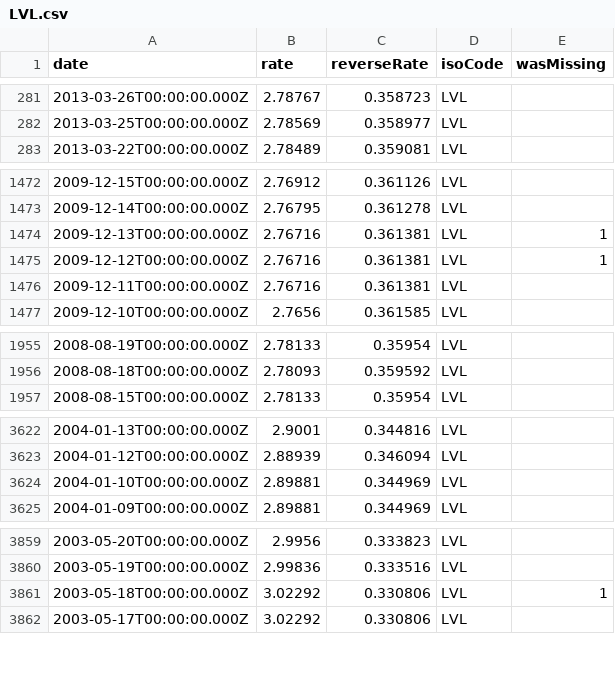
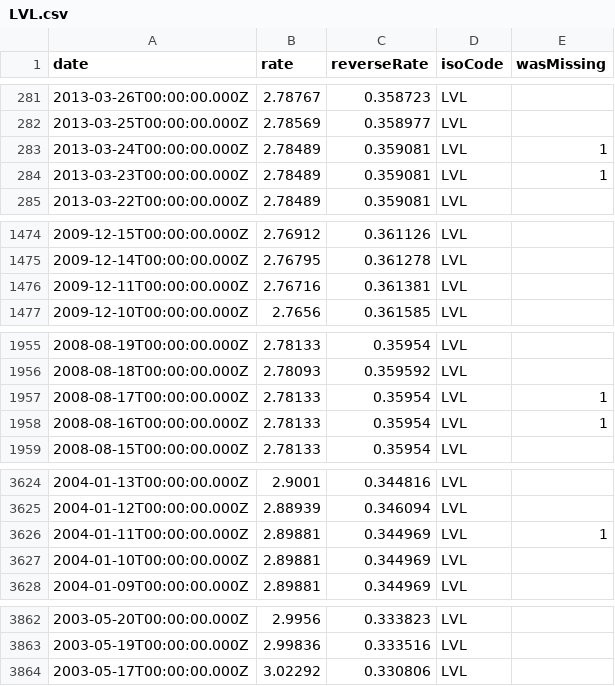
Before and after one commit to GeorgeSG/bnb-currency-exchange-rates, a CSV file: data/LVL.csv, drawn as a sheet; only a part is shown, gaps mark what is left out; removed rows and columns are numbered as before the commit, all else as after; the diff names each change by its address in the sheet, - before the commit and + after, or states it on an @@ line.

```diff
--- a/data/LVL.csv
+++ b/data/LVL.csv
+row 283: 2013-03-24T00:00:00.000Z | 2.78489 | 0.359081 | LVL | 1
+row 284: 2013-03-23T00:00:00.000Z | 2.78489 | 0.359081 | LVL | 1
-row 1474: 2009-12-13T00:00:00.000Z | 2.76716 | 0.361381 | LVL | 1
-row 1475: 2009-12-12T00:00:00.000Z | 2.76716 | 0.361381 | LVL | 1
+row 1957: 2008-08-17T00:00:00.000Z | 2.78133 | 0.35954 | LVL | 1
+row 1958: 2008-08-16T00:00:00.000Z | 2.78133 | 0.35954 | LVL | 1
+row 3626: 2004-01-11T00:00:00.000Z | 2.89881 | 0.344969 | LVL | 1
-row 3861: 2003-05-18T00:00:00.000Z | 3.02292 | 0.330806 | LVL | 1
```
Also changed, not shown: data/EEK.csv, data/NZD.csv, 40 other files.
